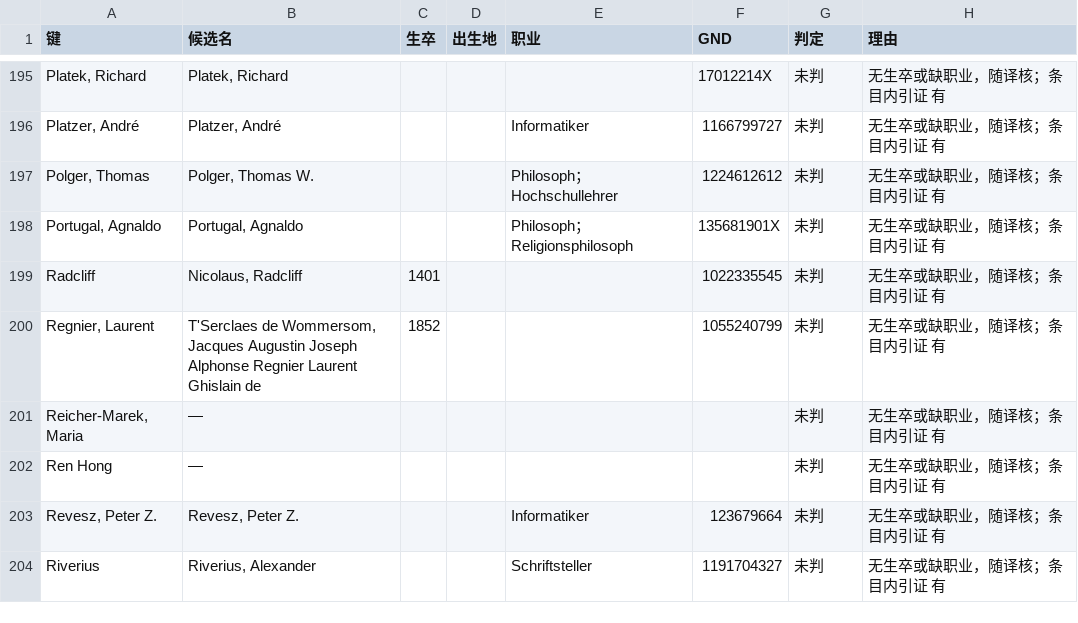
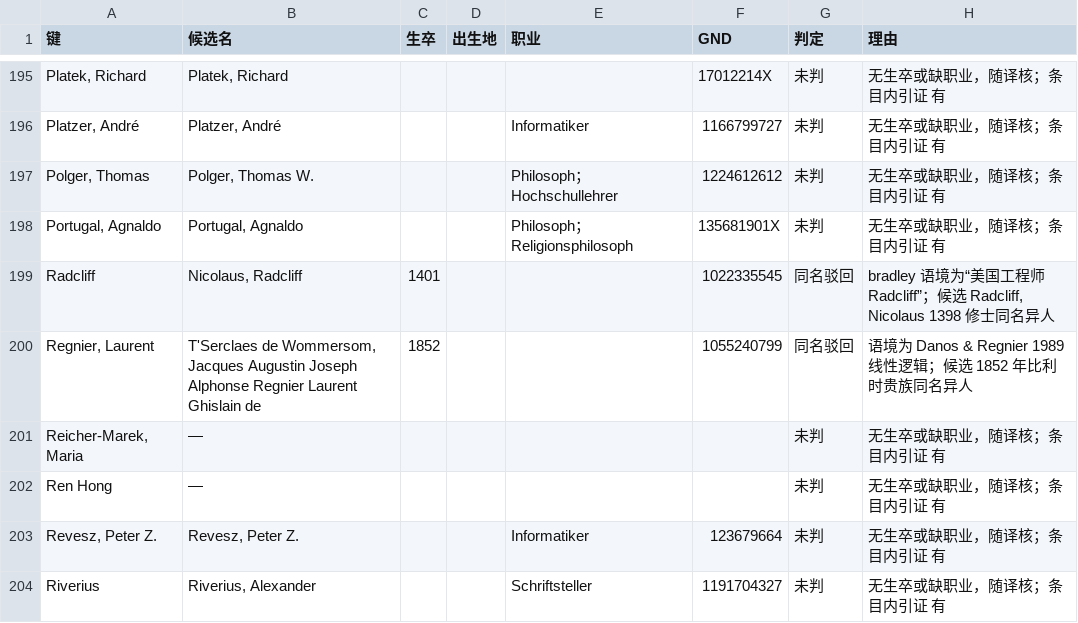
Before and after one commit to taophilosophy/SEP-CN, a TSV file: specs/013-person-attribution/results/gnd-review-decisions-2026-11-26.tsv, drawn as a sheet; only a part is shown, gaps mark what is left out; the diff covers the shown part only.

```diff
--- a/specs/013-person-attribution/results/gnd-review-decisions-2026-11-26.tsv
+++ b/specs/013-person-attribution/results/gnd-review-decisions-2026-11-26.tsv
@@ -198,4 +198,4 @@ Polger, Thomas	Polger, Thomas W.			Philosoph；Hochschullehrer	1224612612	未判
 Portugal, Agnaldo	Portugal, Agnaldo			Philosoph；Religionsphilosoph	135681901X	未判	无生卒或缺职业，随译核；条目内引证 有
-Radcliff	Nicolaus, Radcliff	1401			1022335545	未判	无生卒或缺职业，随译核；条目内引证 有
-Regnier, Laurent	T'Serclaes de Wommersom, Jacques Augustin Joseph Alphonse Regnier Laurent Ghislain de	1852			1055240799	未判	无生卒或缺职业，随译核；条目内引证 有
+Radcliff	Nicolaus, Radcliff	1401			1022335545	同名驳回	bradley 语境为“美国工程师 Radcliff”；候选 Radcliff, Nicolaus 1398 修士同名异人
+Regnier, Laurent	T'Serclaes de Wommersom, Jacques Augustin Joseph Alphonse Regnier Laurent Ghislain de	1852			1055240799	同名驳回	语境为 Danos & Regnier 1989 线性逻辑；候选 1852 年比利时贵族同名异人
 Reicher-Marek, Maria	—					未判	无生卒或缺职业，随译核；条目内引证 有
```
Also changed, not shown: 76 edited cells elsewhere in this file, 10 other files.
